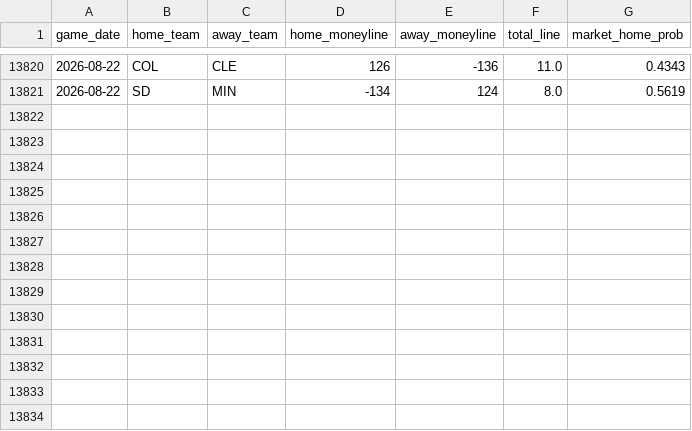
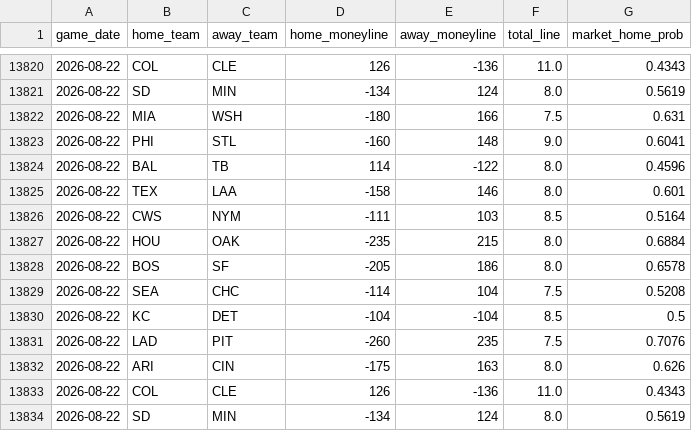
Before and after one commit to gigadon/Thats-Baseball, a CSV file: data/odds_history.csv, drawn as a sheet; only a part is shown, gaps mark what is left out; the diff names each change by its address in the sheet, - before the commit and + after, or states it on an @@ line.

```diff
--- a/data/odds_history.csv
+++ b/data/odds_history.csv
+row 13822: 2026-08-22 | MIA | WSH | -180 | 166 | 7.5 | 0.631
+row 13823: 2026-08-22 | PHI | STL | -160 | 148 | 9.0 | 0.6041
+row 13824: 2026-08-22 | BAL | TB | 114 | -122 | 8.0 | 0.4596
+row 13825: 2026-08-22 | TEX | LAA | -158 | 146 | 8.0 | 0.601
+row 13826: 2026-08-22 | CWS | NYM | -111 | 103 | 8.5 | 0.5164
+row 13827: 2026-08-22 | HOU | OAK | -235 | 215 | 8.0 | 0.6884
+row 13828: 2026-08-22 | BOS | SF | -205 | 186 | 8.0 | 0.6578
+row 13829: 2026-08-22 | SEA | CHC | -114 | 104 | 7.5 | 0.5208
+row 13830: 2026-08-22 | KC | DET | -104 | -104 | 8.5 | 0.5
+row 13831: 2026-08-22 | LAD | PIT | -260 | 235 | 7.5 | 0.7076
+row 13832: 2026-08-22 | ARI | CIN | -175 | 163 | 8.0 | 0.626
+row 13833: 2026-08-22 | COL | CLE | 126 | -136 | 11.0 | 0.4343
+row 13834: 2026-08-22 | SD | MIN | -134 | 124 | 8.0 | 0.5619
```
Also changed, not shown: 3 other files.
